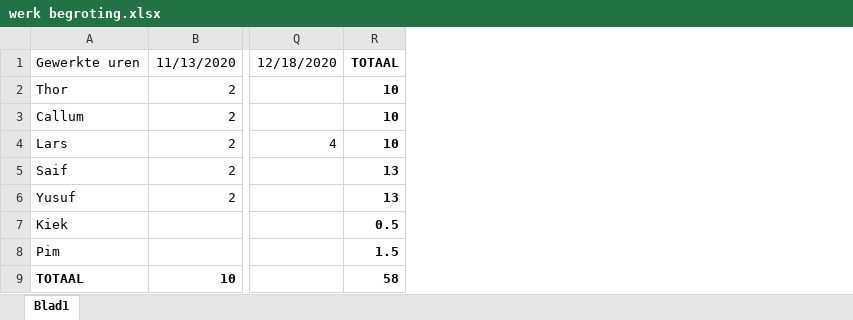
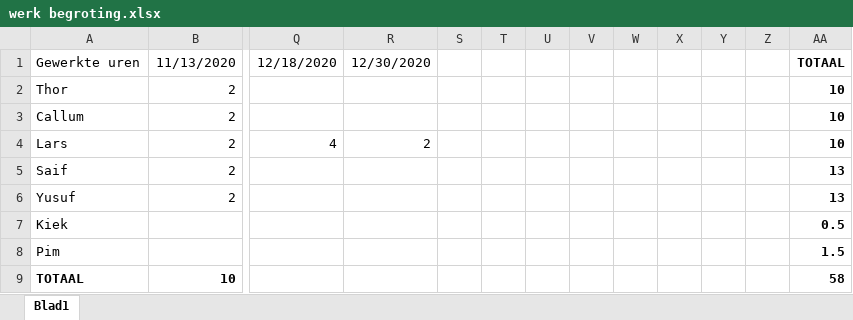
Before and after one commit to saifrashed/FYS, an Excel workbook: docs/Projectskills/werk begroting.xlsx, sheet Blad1, drawn as a sheet; only a part is shown, gaps mark what is left out; values as stored, in another font and other column widths than the file's, no borders; the diff names each change by its address in the sheet, - before the commit and + after, or states it on an @@ line.

Commit message:
update begroting

```diff
--- a/docs/Projectskills/werk begroting.xlsx (sheet Blad1)
+++ b/docs/Projectskills/werk begroting.xlsx (sheet Blad1)
+column R, rows 1-4: 12/30/2020 |  |  | 2
+column S, empty
+column T, empty
+column U, empty
+column V, empty
+column W, empty
+column X, empty
+column Y, empty
+column Z, empty
```
Also changed, not shown: formulas that keep their value.
